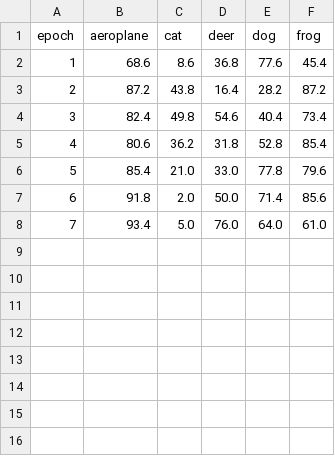
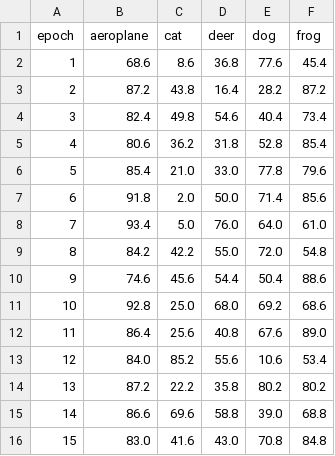
Before and after one commit to tarunprasadoff/Deep-Learning, a CSV file: Assignment_1/1/Max_Pooling_New/Results/without/classVal.csv, drawn as a sheet.

```diff
--- a/Assignment_1/1/Max_Pooling_New/Results/without/classVal.csv
+++ b/Assignment_1/1/Max_Pooling_New/Results/without/classVal.csv
@@ -8 +8,9 @@ epoch,aeroplane,cat,deer,dog,frog
 7,93.4,5.0,76.0,64.0,61.0
+8,84.2,42.2,55.0,72.0,54.8
+9,74.6,45.6,54.4,50.4,88.6
+10,92.8,25.0,68.0,69.2,68.6
+11,86.4,25.6,40.8,67.6,89.0
+12,84.0,85.2,55.6,10.6,53.4
+13,87.2,22.2,35.8,80.2,80.2
+14,86.6,69.6,58.8,39.0,68.8
+15,83.0,41.6,43.0,70.8,84.8
```
Also changed, not shown: 24 other files.
